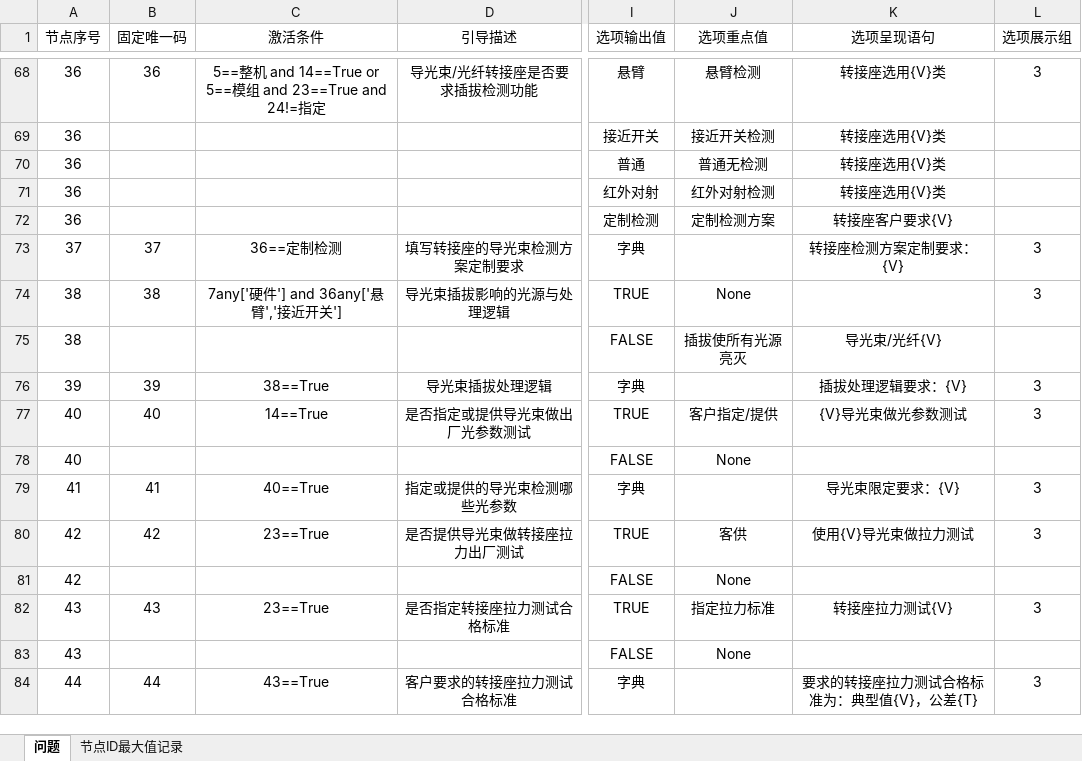
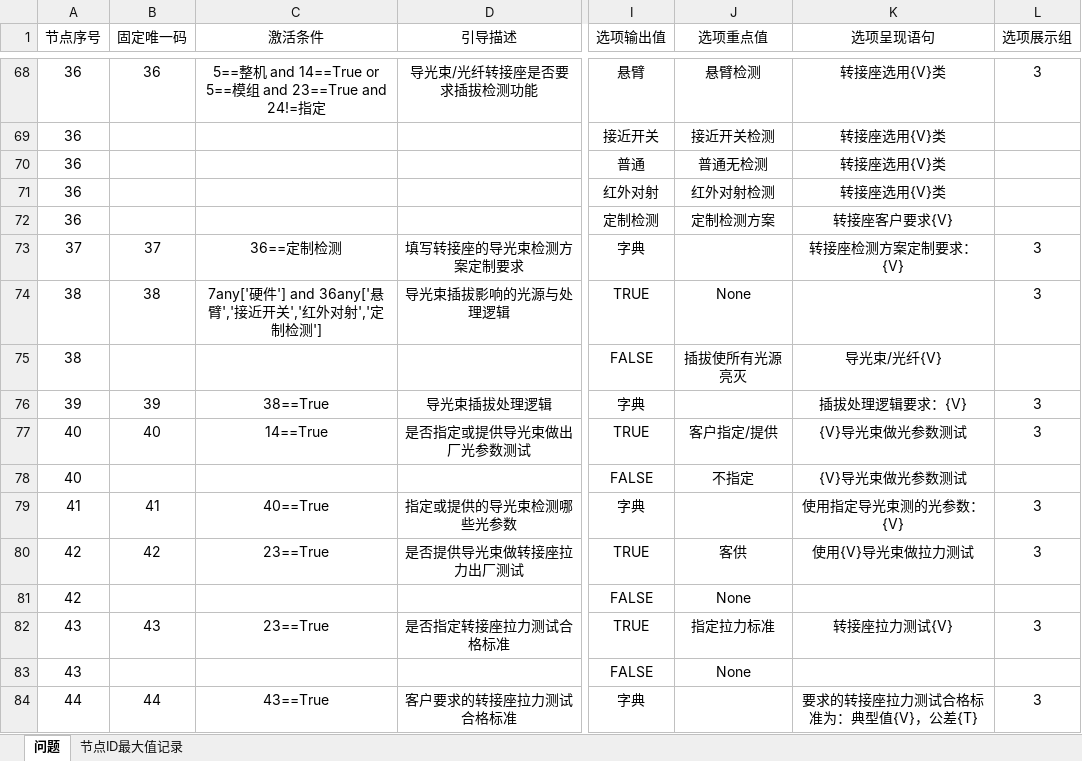
Before and after one commit to Op135/project_file_system, an Excel workbook: config.xlsx, sheet 问题, drawn as a sheet; only a part is shown, gaps mark what is left out; values as stored, in another font and other column widths than the file's, no borders; conditional formats not drawn; the diff names each change by its address in the sheet, - before the commit and + after, or states it on an @@ line.

Commit message:
需求配置更新红外对射检测在其它项的条件增加

```diff
--- a/config.xlsx (sheet 问题)
+++ b/config.xlsx (sheet 问题)
-C74 (激活条件): 7any['硬件'] and 36any['悬臂','接近开关']
+C74 (激活条件): 7any['硬件'] and 36any['悬臂','接近开关','红外对射','定制检测']
-J78 (选项重点值): None
+J78 (选项重点值): 不指定
-K78 (选项呈现语句): (empty)
+K78 (选项呈现语句): {V}导光束做光参数测试
-K79 (选项呈现语句): 导光束限定要求：{V}
+K79 (选项呈现语句): 使用指定导光束测的光参数：{V}
```
